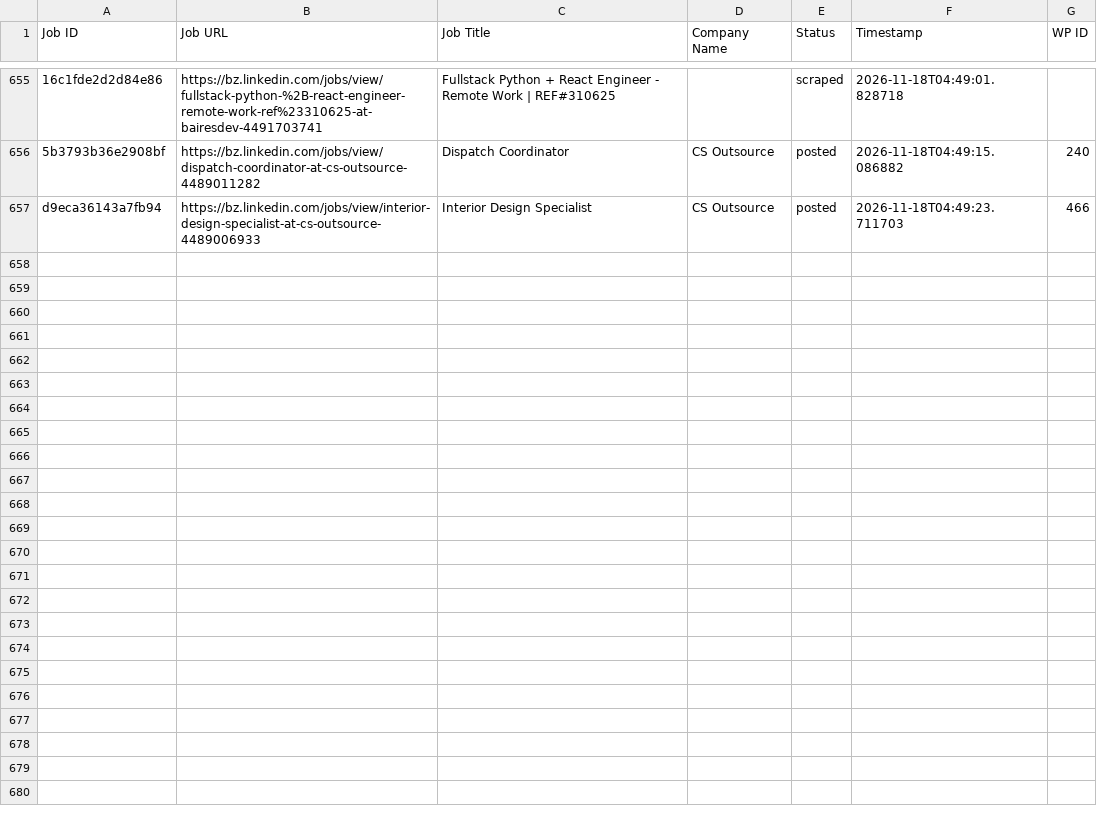
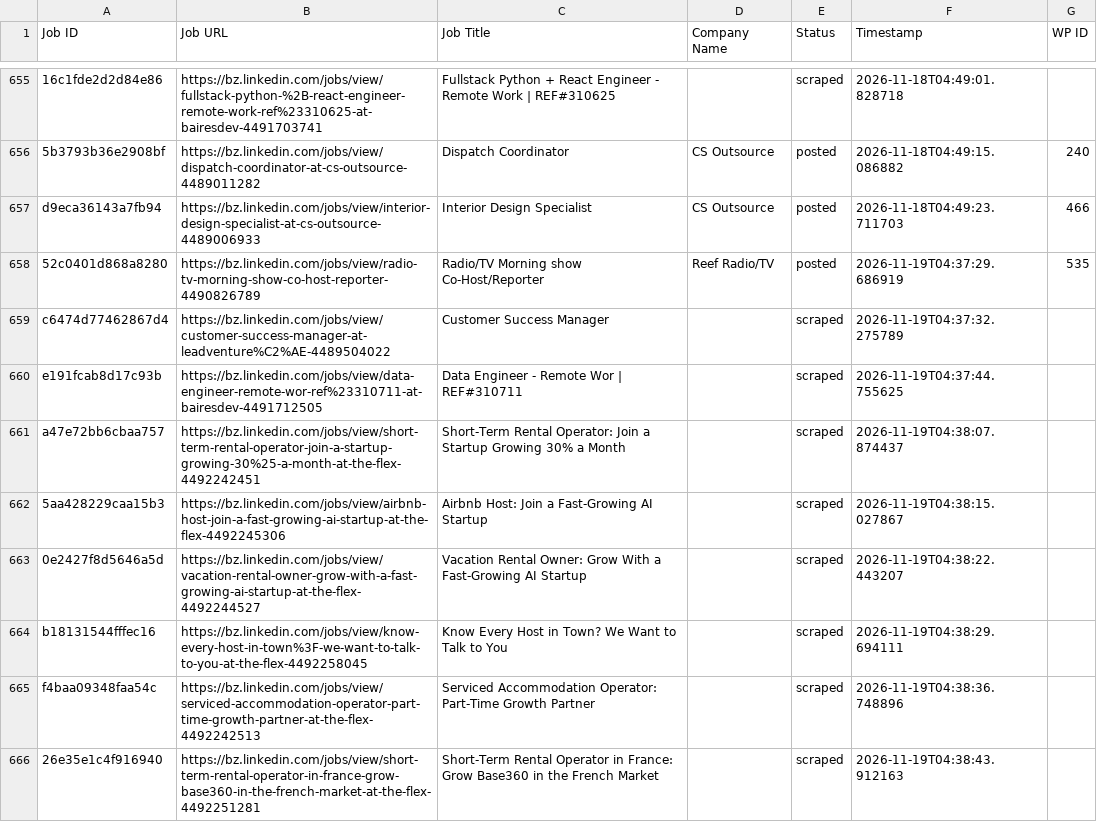
Before and after one commit to vindoky/bz, a CSV file: processed_jobs.csv, drawn as a sheet; only a part is shown, gaps mark what is left out; the diff names each change by its address in the sheet, - before the commit and + after, or states it on an @@ line.

```diff
--- a/processed_jobs.csv
+++ b/processed_jobs.csv
+row 658: 52c0401d868a8280 | https://bz.linkedin.com/jobs/view/radio-tv-morning-show-co-host-reporter-4490826789 | Radio/TV Morning show Co-Host/Reporter | Reef Radio/TV | posted | 2026-11-19T04:37:29.686919 | 535
+row 659: c6474d77462867d4 | https://bz.linkedin.com/jobs/view/customer-success-manager-at-leadventure%C2%AE-4489504022 | Customer Success Manager |  | scraped | 2026-11-19T04:37:32.275789
+row 660: e191fcab8d17c93b | https://bz.linkedin.com/jobs/view/data-engineer-remote-wor-ref%23310711-at-bairesdev-4491712505 | Data Engineer - Remote Wor | REF#310711 |  | scraped | 2026-11-19T04:37:44.755625
+row 661: a47e72bb6cbaa757 | https://bz.linkedin.com/jobs/view/short-term-rental-operator-join-a-startup-growing-30%25-a-month-at-the-flex-4492242451 | Short-Term Rental Operator: Join a Startup Growing 30% a Month |  | scraped | 2026-11-19T04:38:07.874437
+row 662: 5aa428229caa15b3 | https://bz.linkedin.com/jobs/view/airbnb-host-join-a-fast-growing-ai-startup-at-the-flex-4492245306 | Airbnb Host: Join a Fast-Growing AI Startup |  | scraped | 2026-11-19T04:38:15.027867
+row 663: 0e2427f8d5646a5d | https://bz.linkedin.com/jobs/view/vacation-rental-owner-grow-with-a-fast-growing-ai-startup-at-the-flex-4492244527 | Vacation Rental Owner: Grow With a Fast-Growing AI Startup |  | scraped | 2026-11-19T04:38:22.443207
+row 664: b18131544fffec16 | https://bz.linkedin.com/jobs/view/know-every-host-in-town%3F-we-want-to-talk-to-you-at-the-flex-4492258045 | Know Every Host in Town? We Want to Talk to You |  | scraped | 2026-11-19T04:38:29.694111
+row 665: f4baa09348faa54c | https://bz.linkedin.com/jobs/view/serviced-accommodation-operator-part-time-growth-partner-at-the-flex-4492242513 | Serviced Accommodation Operator: Part-Time Growth Partner |  | scraped | 2026-11-19T04:38:36.748896
+row 666: 26e35e1c4f916940 | https://bz.linkedin.com/jobs/view/short-term-rental-operator-in-france-grow-base360-in-the-french-market-at-the-flex-4492251281 | Short-Term Rental Operator in France: Grow Base360 in the French Market |  | scraped | 2026-11-19T04:38:43.912163
```
